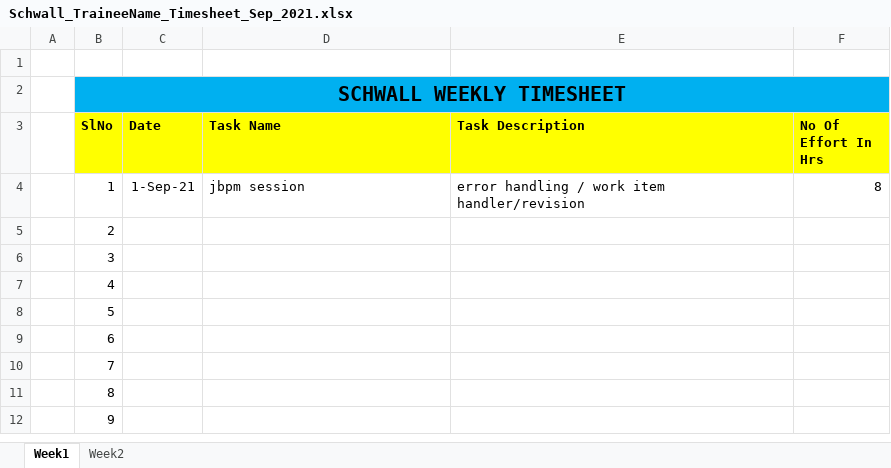
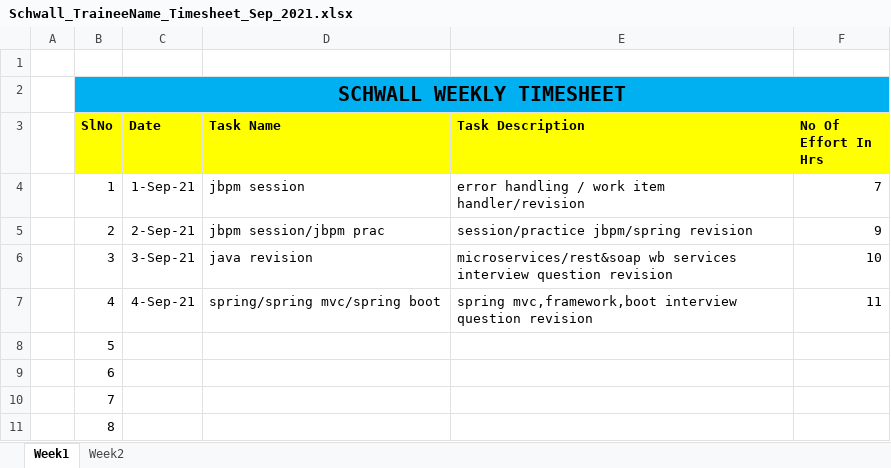
Before and after one commit to Surge-Technology/JavaTraining-Batch1, an Excel workbook: Saranya/Timesheet/Schwall_TraineeName_Timesheet_Sep_2021.xlsx, sheet Week1, drawn as a sheet; only a part is shown; the shorter side is filled out with more unchanged rows; values as stored, in another font and other column widths than the file's, no borders; the diff names each change by its address in the sheet, - before the commit and + after, or states it on an @@ line.

Commit message:
timesheet

```diff
--- a/Saranya/Timesheet/Schwall_TraineeName_Timesheet_Sep_2021.xlsx (sheet Week1)
+++ b/Saranya/Timesheet/Schwall_TraineeName_Timesheet_Sep_2021.xlsx (sheet Week1)
-F4 (No Of Effort In Hrs): 8
+F4 (No Of Effort In Hrs): 7
-C5 (Date): (empty)
+C5 (Date): 2-Sep-21
-D5 (Task Name): (empty)
+D5 (Task Name): jbpm session/jbpm prac
-E5 (Task Description): (empty)
+E5 (Task Description): session/practice jbpm/spring revision
-F5 (No Of Effort In Hrs): (empty)
+F5 (No Of Effort In Hrs): 9
-C6 (Date): (empty)
+C6 (Date): 3-Sep-21
-D6 (Task Name): (empty)
+D6 (Task Name): java revision
-E6 (Task Description): (empty)
+E6 (Task Description): microservices/rest&soap wb services interview question revision
-F6 (No Of Effort In Hrs): (empty)
+F6 (No Of Effort In Hrs): 10
-C7 (Date): (empty)
+C7 (Date): 4-Sep-21
-D7 (Task Name): (empty)
+D7 (Task Name): spring/spring mvc/spring boot
-E7 (Task Description): (empty)
+E7 (Task Description): spring mvc,framework,boot interview question revision
-F7 (No Of Effort In Hrs): (empty)
+F7 (No Of Effort In Hrs): 11
```
